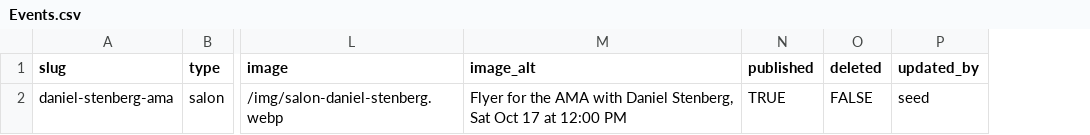
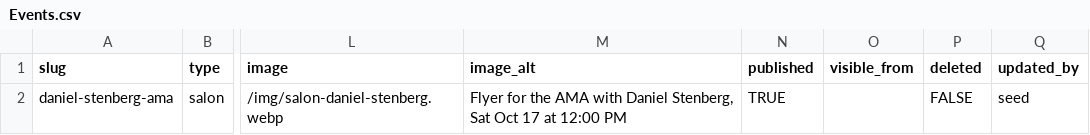
Before and after one commit to TEDxPurdueU/website, a CSV file: portal/seed/Events.csv, drawn as a sheet; only a part is shown, gaps mark what is left out; the diff names each change by its address in the sheet, - before the commit and + after, or states it on an @@ line.

```diff
--- a/portal/seed/Events.csv
+++ b/portal/seed/Events.csv
+column O (visible_from), empty
```
Also changed, not shown: 6 other files.
